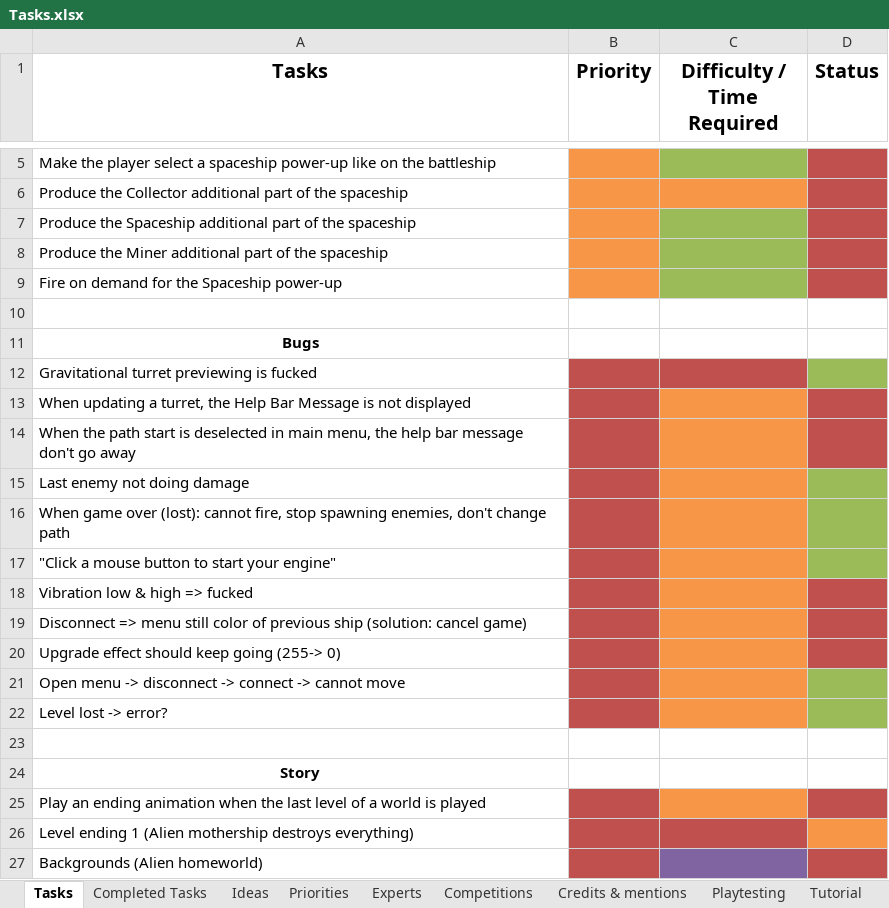
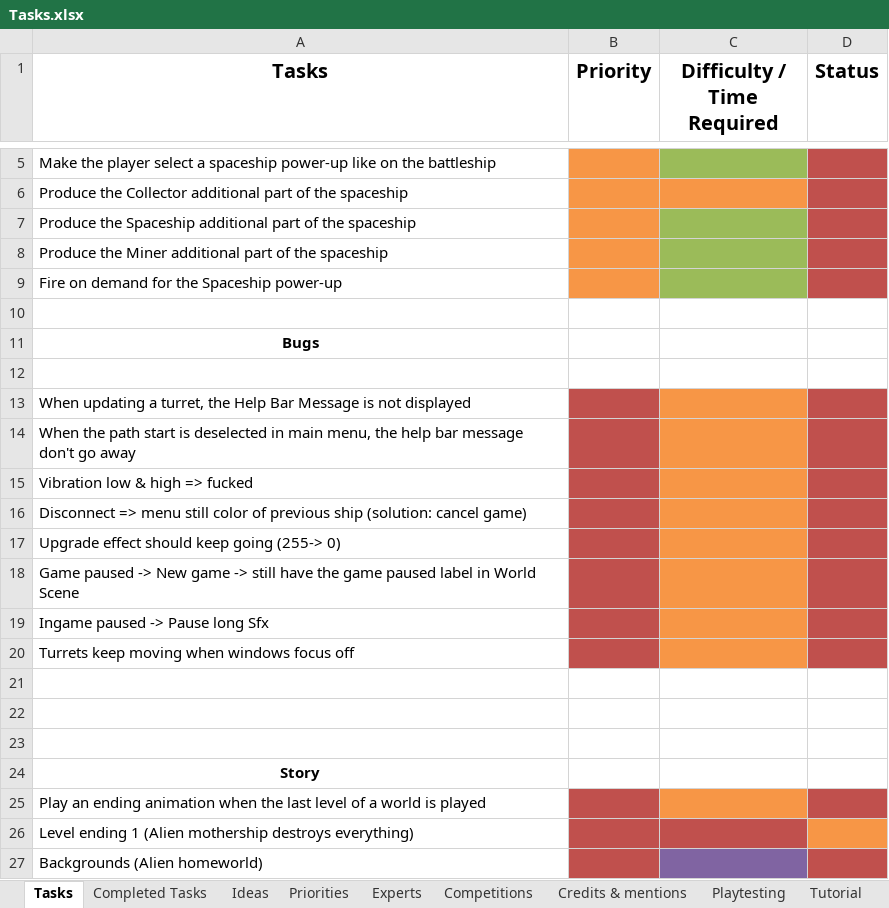
Before and after one commit to jodigiordano/commander, an Excel workbook: Utilities/Tasks.xlsx, sheet Tasks, drawn as a sheet; only a part is shown, gaps mark what is left out; values as stored, in another font and other column widths than the file's, no borders; removed rows and columns are numbered as before the commit, all else as after; the diff names each change by its address in the sheet, - before the commit and + after, or states it on an @@ line.

```diff
--- a/Utilities/Tasks.xlsx (sheet Tasks)
+++ b/Utilities/Tasks.xlsx (sheet Tasks)
-A12 (Tasks): Gravitational turret previewing is fucked
+A12 (Tasks): (empty)
-B12:C12 fill: #C0504D
+B12:C12 fill: none
-D12 fill: #9BBB59
+D12 fill: none
-row 15: Last enemy not doing damage
-row 16: When game over (lost): cannot fire, stop spawning enemies, don't change path
-row 17: "Click a mouse button to start your engine"
-A18 (Tasks): Open menu -> disconnect -> connect -> cannot move
+A18 (Tasks): Game paused -> New game -> still have the game paused label in World Scene
-D18:D19 fill: #9BBB59
+D18:D19 fill: #C0504D
-A19 (Tasks): Level lost -> error?
+A19 (Tasks): Ingame paused -> Pause long Sfx
+row 20: Turrets keep moving when windows focus off
+row 21: (empty)
+row 22: (empty)
```
Also changed, not shown: sheet Completed Tasks, sheet Ideas.
